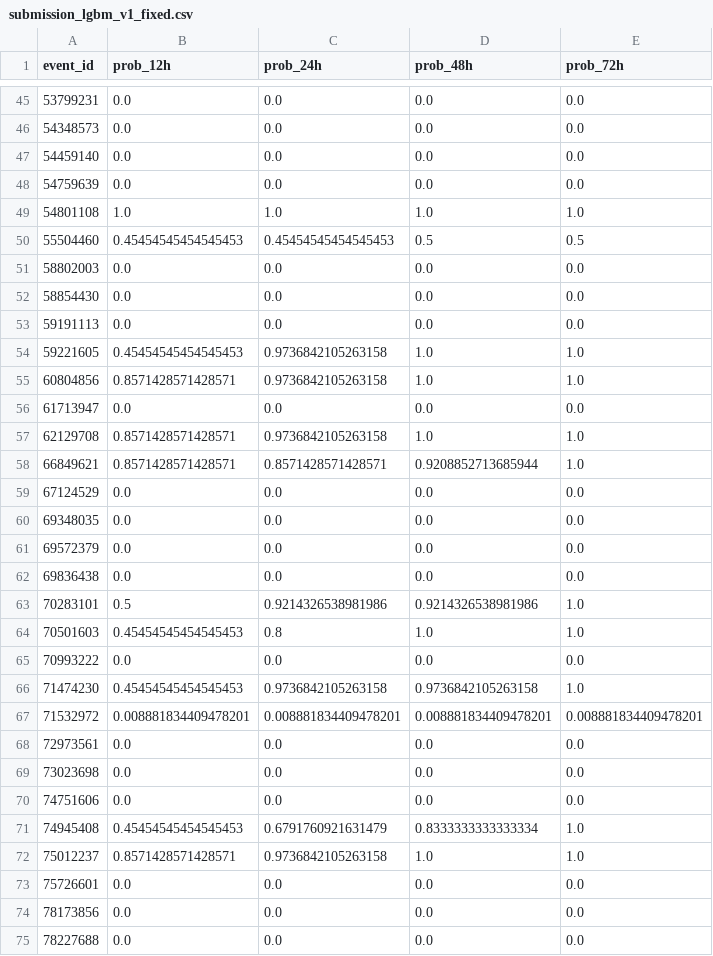
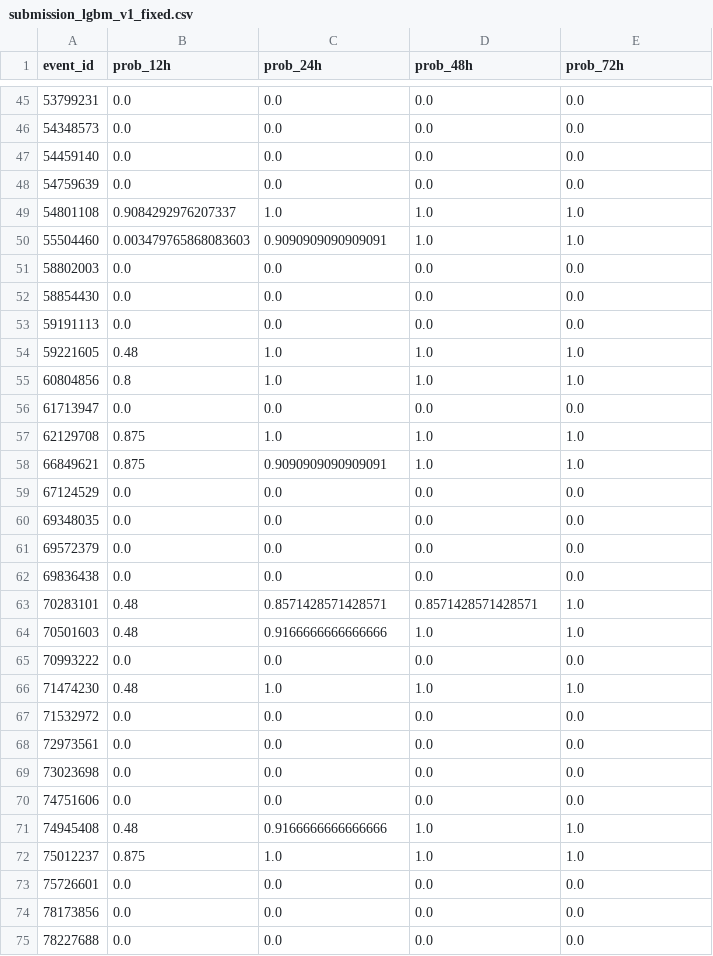
Before and after one commit to aarondon1/BTT-WiDS, a CSV file: submission_lgbm_v1_fixed.csv, drawn as a sheet; only a part is shown, gaps mark what is left out; the diff covers the shown part only.

```diff
--- a/submission_lgbm_v1_fixed.csv
+++ b/submission_lgbm_v1_fixed.csv
@@ -48,4 +48,4 @@ event_id,prob_12h,prob_24h,prob_48h,prob_72h
 54759639,0.0,0.0,0.0,0.0
-54801108,1.0,1.0,1.0,1.0
-55504460,0.45454545454545453,0.45454545454545453,0.5,0.5
+54801108,0.9084292976207337,1.0,1.0,1.0
+55504460,0.003479765868083603,0.9090909090909091,1.0,1.0
 58802003,0.0,0.0,0.0,0.0
@@ -53,7 +53,7 @@ event_id,prob_12h,prob_24h,prob_48h,prob_72h
 59191113,0.0,0.0,0.0,0.0
-59221605,0.45454545454545453,0.9736842105263158,1.0,1.0
-60804856,0.8571428571428571,0.9736842105263158,1.0,1.0
+59221605,0.48,1.0,1.0,1.0
+60804856,0.8,1.0,1.0,1.0
 61713947,0.0,0.0,0.0,0.0
-62129708,0.8571428571428571,0.9736842105263158,1.0,1.0
-66849621,0.8571428571428571,0.8571428571428571,0.9208852713685944,1.0
+62129708,0.875,1.0,1.0,1.0
+66849621,0.875,0.9090909090909091,1.0,1.0
 67124529,0.0,0.0,0.0,0.0
@@ -62,7 +62,7 @@ event_id,prob_12h,prob_24h,prob_48h,prob_72h
 69836438,0.0,0.0,0.0,0.0
-70283101,0.5,0.9214326538981986,0.9214326538981986,1.0
-70501603,0.45454545454545453,0.8,1.0,1.0
+70283101,0.48,0.8571428571428571,0.8571428571428571,1.0
+70501603,0.48,0.9166666666666666,1.0,1.0
 70993222,0.0,0.0,0.0,0.0
-71474230,0.45454545454545453,0.9736842105263158,0.9736842105263158,1.0
-71532972,0.008881834409478201,0.008881834409478201,0.008881834409478201,0.008881834409478201
+71474230,0.48,1.0,1.0,1.0
+71532972,0.0,0.0,0.0,0.0
 72973561,0.0,0.0,0.0,0.0
@@ -70,4 +70,4 @@ event_id,prob_12h,prob_24h,prob_48h,prob_72h
 74751606,0.0,0.0,0.0,0.0
-74945408,0.45454545454545453,0.6791760921631479,0.8333333333333334,1.0
-75012237,0.8571428571428571,0.9736842105263158,1.0,1.0
+74945408,0.48,0.9166666666666666,1.0,1.0
+75012237,0.875,1.0,1.0,1.0
 75726601,0.0,0.0,0.0,0.0
```
Also changed, not shown: 37 edited cells elsewhere in this file, data/submission/RSF_submission.csv, 2 other files.
